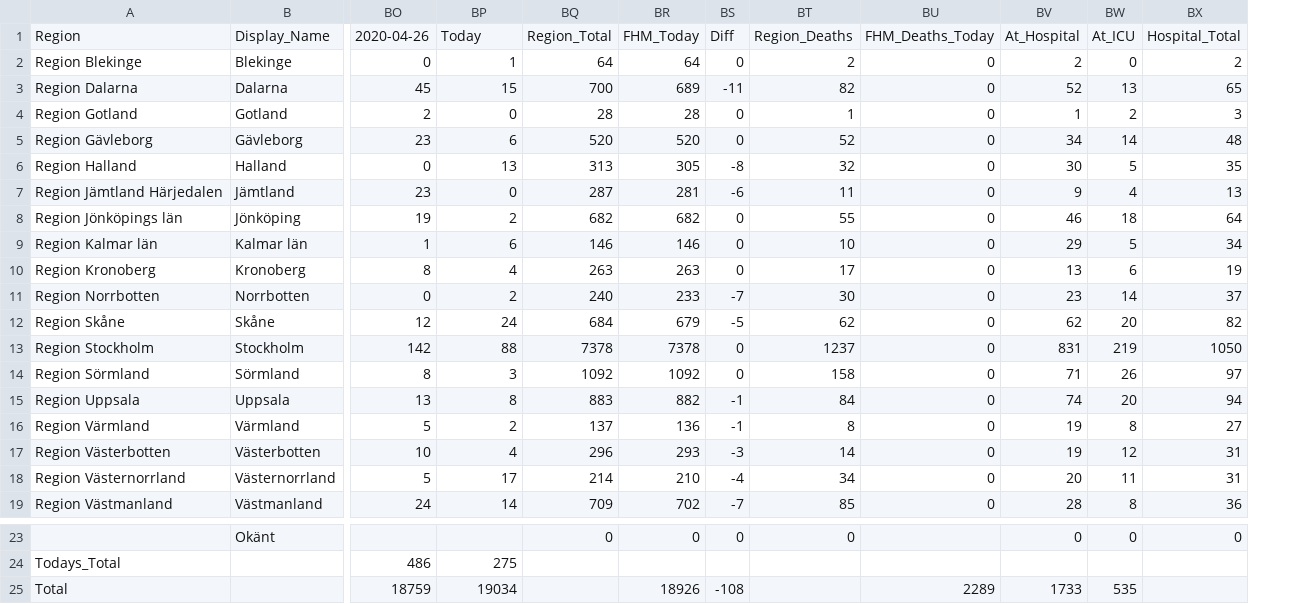
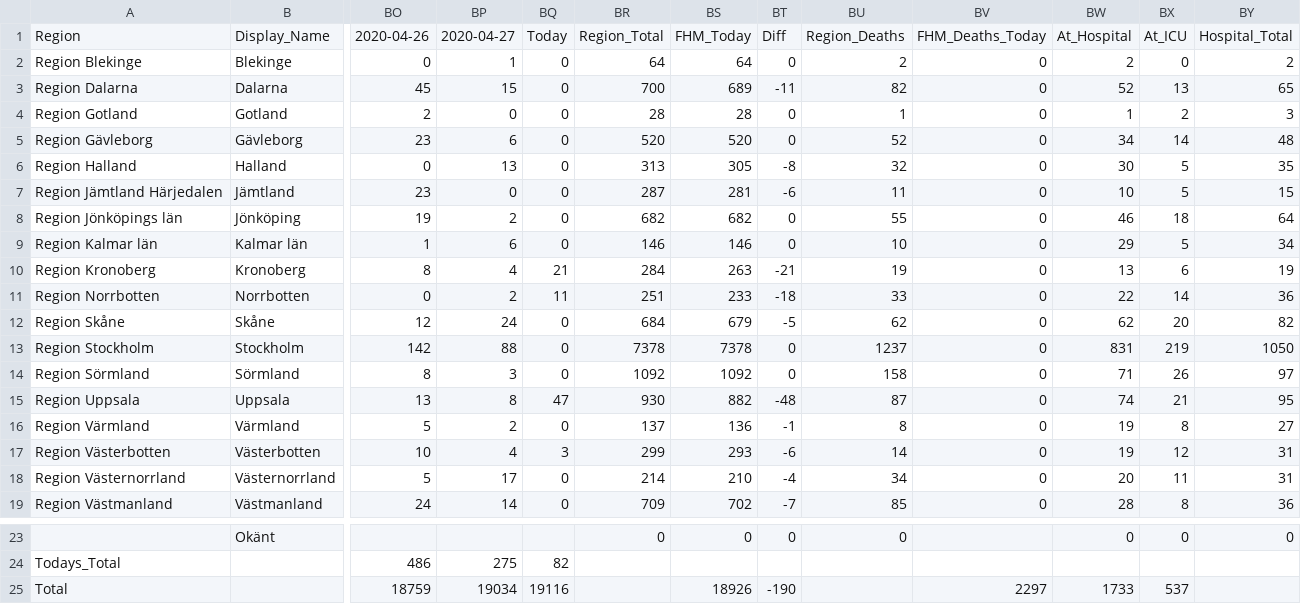
Before and after one commit to jannesgg/swe-covid-19, a CSV file: time_series_confimed-confirmed.csv, drawn as a sheet; only a part is shown, gaps mark what is left out; addresses are those after the commit; the diff names each change by its address in the sheet, - before the commit and + after, or states it on an @@ line.

```diff
--- a/time_series_confimed-confirmed.csv
+++ b/time_series_confimed-confirmed.csv
+column BQ, rows 1-19: Today | 0 | 0 | 0 | 0 | 0 | 0 | 0 | 0 | 21 | 11 | 0 | 0 | 0 | 47 | 0 | 3 | 0 | 0; rows 24-25: 82 | 19116
-BP1: Today
+BP1: 2020-04-27
-BW7: 9
+BW7: 10
-BX7: 4
+BX7: 5
-BY7: 13
+BY7: 15
-BR10: 263
+BR10: 284
-BT10: 0
+BT10: -21
-BU10: 17
+BU10: 19
-BR11: 240
+BR11: 251
-BT11: -7
+BT11: -18
-BU11: 30
+BU11: 33
-BW11: 23
+BW11: 22
-BY11: 37
+BY11: 36
-BR15: 883
+BR15: 930
-BT15: -1
+BT15: -48
-BU15: 84
+BU15: 87
-BX15: 20
+BX15: 21
-BY15: 94
+BY15: 95
-BR17: 296
+BR17: 299
-BT17: -3
+BT17: -6
-BT25: -108
+BT25: -190
-BV25: 2289
+BV25: 2297
-BX25: 535
+BX25: 537
```
Also changed, not shown: time_series_deaths-deaths.csv.
